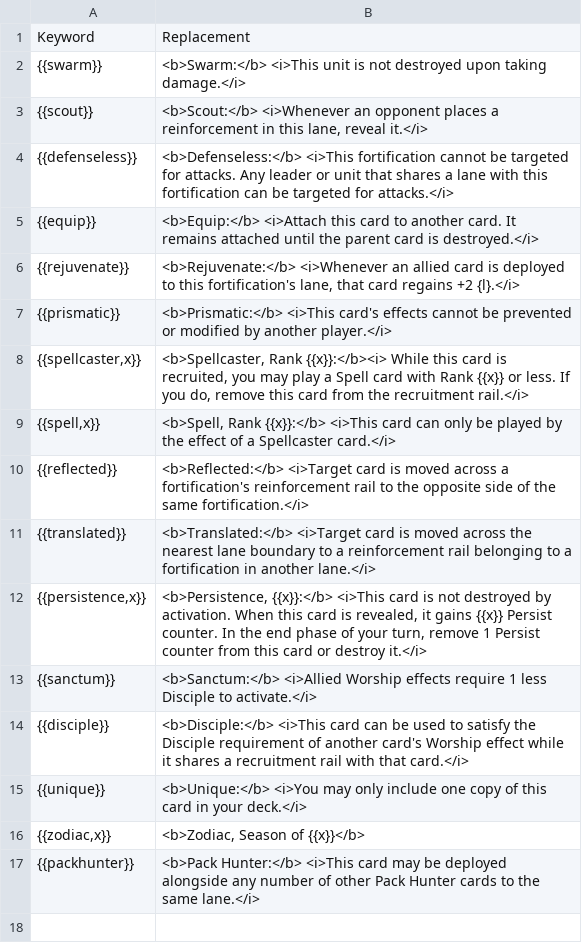
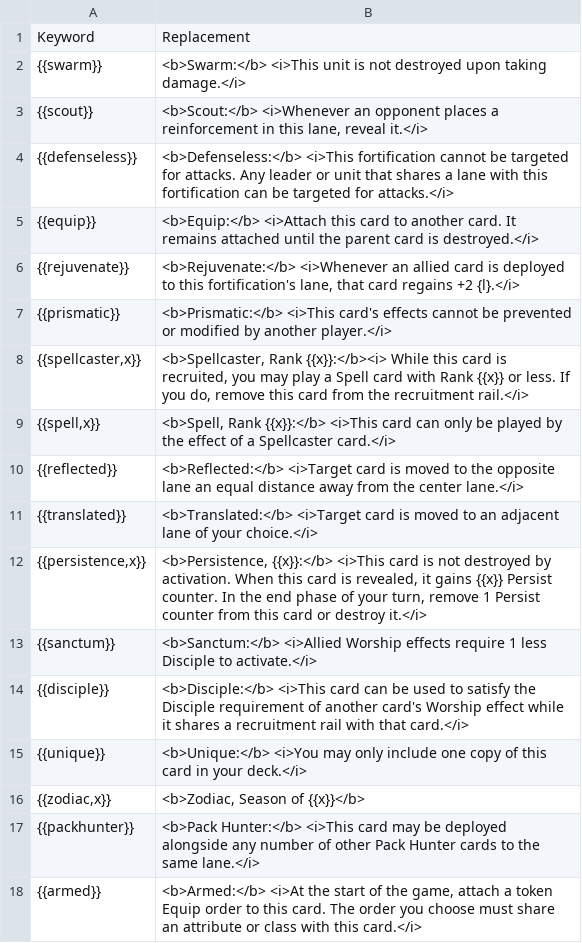
Before and after one commit to tleecsm/VoVTCG, a CSV file: www/data/keywords.csv, drawn as a sheet.

```diff
--- a/www/data/keywords.csv
+++ b/www/data/keywords.csv
@@ -9,4 +9,4 @@ Keyword,Replacement
 "{{spell,x}}","<b>Spell, Rank {{x}}:</b> <i>This card can only be played by the effect of a Spellcaster card.</i> "
-{{reflected}},<b>Reflected:</b> <i>Target card is moved across a fortification's reinforcement rail to the opposite side of the same fortification.</i>
-{{translated}},<b>Translated:</b> <i>Target card is moved across the nearest lane boundary to a reinforcement rail belonging to a fortification in another lane.</i>
+{{reflected}},<b>Reflected:</b> <i>Target card is moved to the opposite lane an equal distance away from the center lane.</i>
+{{translated}},<b>Translated:</b> <i>Target card is moved to an adjacent lane of your choice.</i>
 "{{persistence,x}}","<b>Persistence, {{x}}:</b> <i>This card is not destroyed by activation. When this card is revealed, it gains {{x}} Persist counter. In the end phase of your turn, remove 1 Persist counter from this card or destroy it.</i>"
@@ -17 +17,2 @@ Keyword,Replacement
 {{packhunter}},<b>Pack Hunter:</b> <i>This card may be deployed alongside any number of other Pack Hunter cards to the same lane.</i>
+{{armed}},"<b>Armed:</b> <i>At the start of the game, attach a token Equip order to this card. The order you choose must share an attribute or class with this card.</i>"
```
Also changed, not shown: www/data/cardcodes.csv, www/data/cardcreator.csv, 1 other file.
